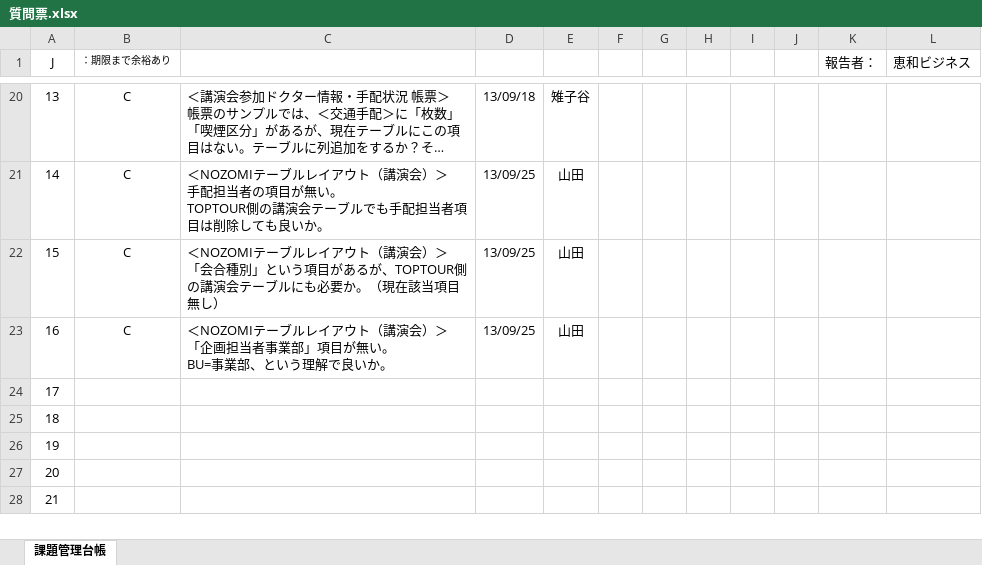
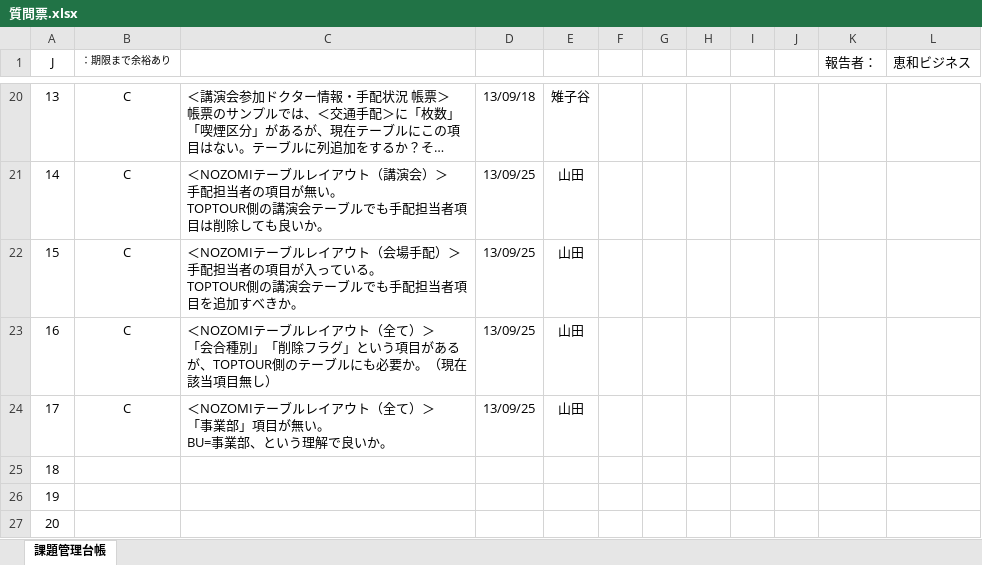
Before and after one commit to MakoYamada/pj_monolith, an Excel workbook: 20 開発資料/99.質問票/質問票.xlsx, sheet 課題管理台帳, drawn as a sheet; only a part is shown, gaps mark what is left out; the shorter side is filled out with more unchanged rows; long unchanged cells end in …; values as stored, in another font and other column widths than the file's, no borders; charts and pictures and conditional formats not drawn; addresses are those after the commit; ↵ is a line break in a cell; the diff names each change by its address in the sheet, - before the commit and + after, or states it on an @@ line.

Commit message:
Vss2Git

```diff
--- a/20 開発資料/99.質問票/質問票.xlsx (sheet 課題管理台帳)
+++ b/20 開発資料/99.質問票/質問票.xlsx (sheet 課題管理台帳)
+row 22: 15 | C | ＜NOZOMIテーブルレイアウト（会場手配）＞ ↵ 手配担当者の項目が入っている。 ↵ TOPTOUR側の講演会テーブルでも手配担当者項目を追加すべきか。 | 13/09/25 | 山田
@@ column A (J) renumbered from row 23 down @@
-C23: …アウト（講演会）＞ ↵ 「会合種別」という項目があるが、TOPTOUR側の講演会テーブル…
+C23: …アウト（全て）＞ ↵ 「会合種別」「削除フラグ」という項目があるが、TOPTOUR側のテーブル…
-C24: …アウト（講演会）＞ ↵ 「企画担当者事業部」…
+C24: …アウト（全て）＞ ↵ 「事業部」…
```
